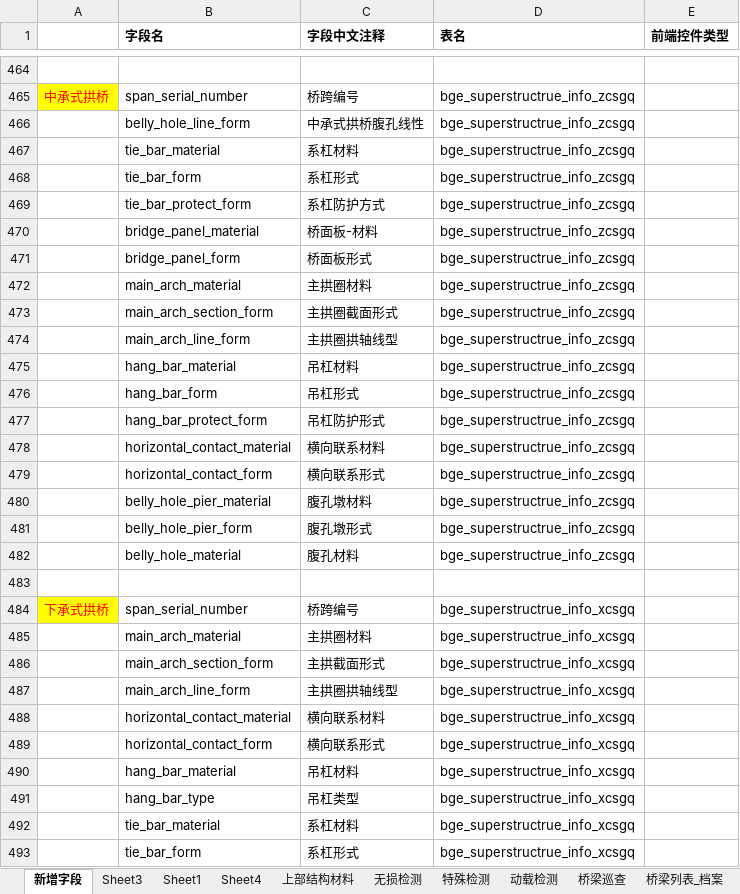
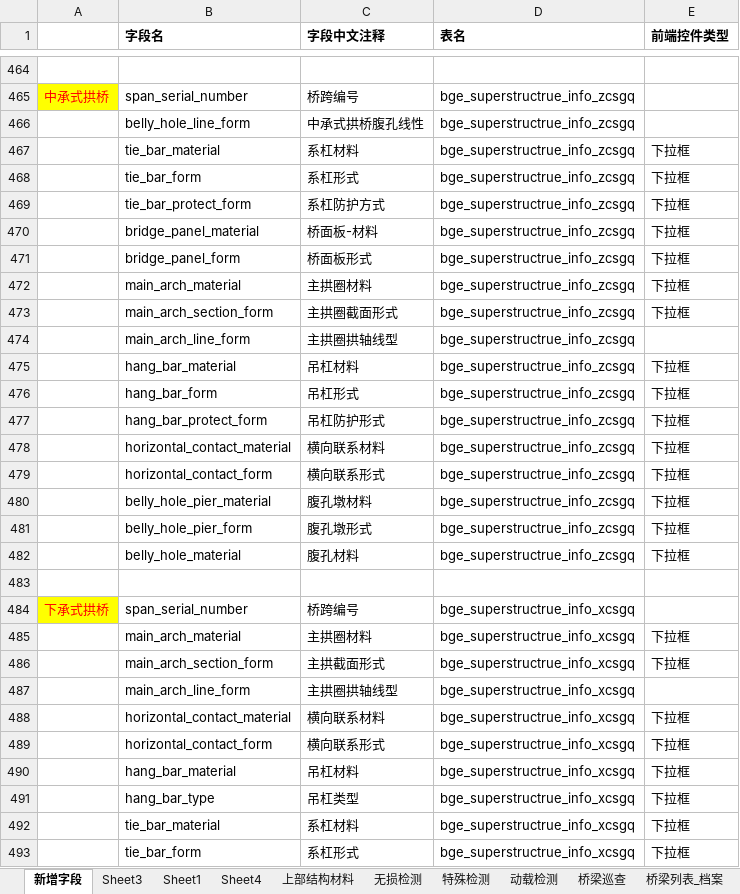
Before and after one commit to HillCat/hillcat.github.io, an Excel workbook: work/V1.2_新增字段(1月25号更新).xlsx, sheet 新增字段, drawn as a sheet; only a part is shown, gaps mark what is left out; values as stored, in another font and other column widths than the file's, no borders; the diff covers the shown part only; the diff names each change by its address in the sheet, - before the commit and + after, or states it on an @@ line.

```diff
--- a/work/V1.2_新增字段(1月25号更新).xlsx (sheet 新增字段)
+++ b/work/V1.2_新增字段(1月25号更新).xlsx (sheet 新增字段)
-E467:E473 (前端控件类型): (empty)
+E467:E473 (前端控件类型): 下拉框
-E475:E482 (前端控件类型): (empty)
+E475:E482 (前端控件类型): 下拉框
-E485:E486 (前端控件类型): (empty)
+E485:E486 (前端控件类型): 下拉框
-E488:E493 (前端控件类型): (empty)
+E488:E493 (前端控件类型): 下拉框
```
Also changed, not shown: 65 edited cells elsewhere in this sheet, 3 other files.
